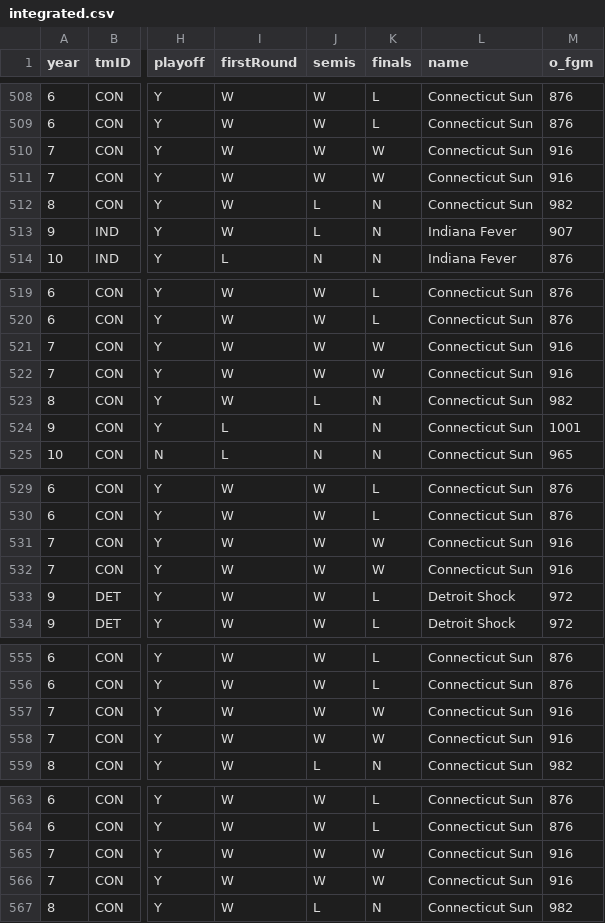
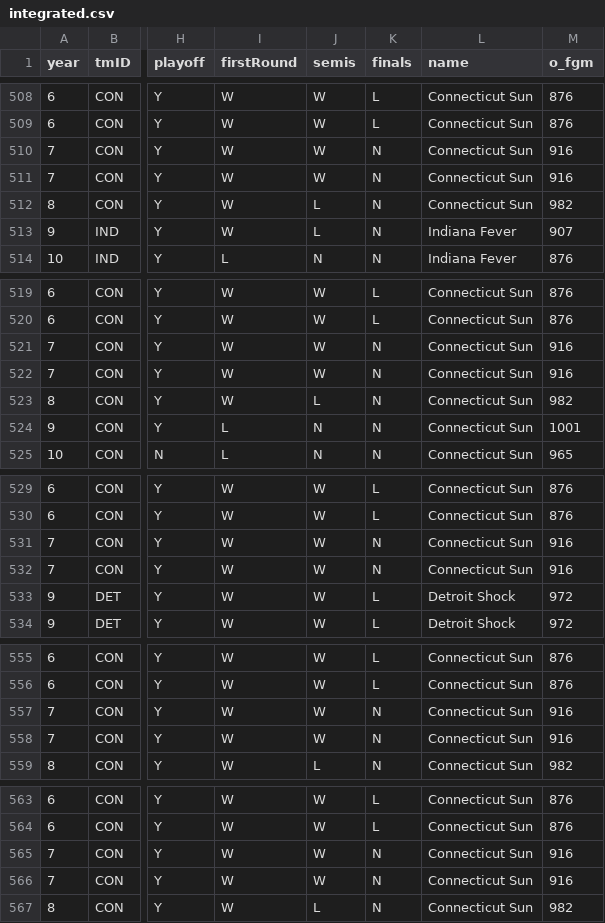
Before and after one commit to DanielRodrigues08/AC-FEUP, a CSV file: data/integrated.csv, drawn as a sheet; only a part is shown, gaps mark what is left out; the diff covers the shown part only; the diff names each change by its address in the sheet, - before the commit and + after, or states it on an @@ line.

```diff
--- a/data/integrated.csv
+++ b/data/integrated.csv
-K510:K511 (finals): W
+K510:K511 (finals): N
-K521:K522 (finals): W
+K521:K522 (finals): N
-K531:K532 (finals): W
+K531:K532 (finals): N
-K557:K558 (finals): W
+K557:K558 (finals): N
-K565:K566 (finals): W
+K565:K566 (finals): N
```
Also changed, not shown: 16 edited cells elsewhere in this file, data/clean/teams.csv, data/transformed.csv, 5 other files.
